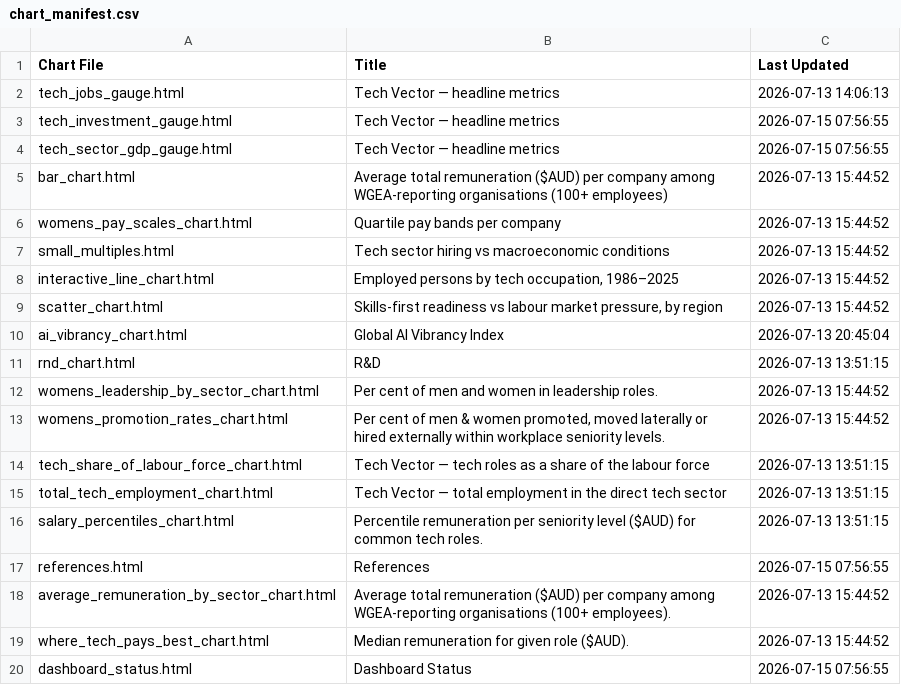
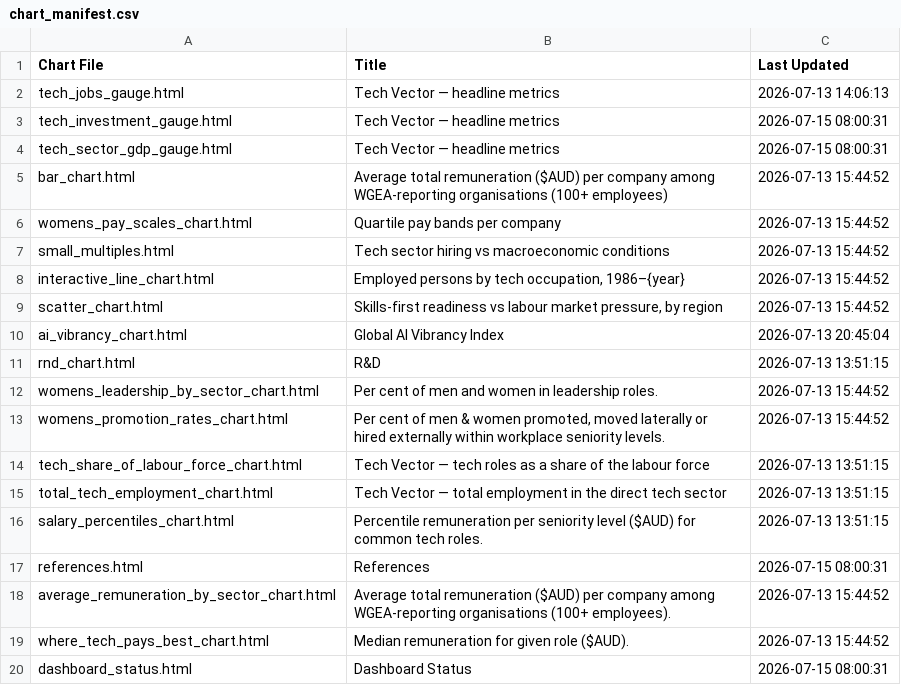
Before and after one commit to tca-research/tech_vector, a CSV file: charts/chart_manifest.csv, drawn as a sheet.

```diff
--- a/charts/chart_manifest.csv
+++ b/charts/chart_manifest.csv
@@ -2,4 +2,4 @@ Chart File,Title,Last Updated
 tech_jobs_gauge.html,Tech Vector — headline metrics,2026-07-13 14:06:13
-tech_investment_gauge.html,Tech Vector — headline metrics,2026-07-15 07:56:55
-tech_sector_gdp_gauge.html,Tech Vector — headline metrics,2026-07-15 07:56:55
+tech_investment_gauge.html,Tech Vector — headline metrics,2026-07-15 08:00:31
+tech_sector_gdp_gauge.html,Tech Vector — headline metrics,2026-07-15 08:00:31
 bar_chart.html,Average total remuneration ($AUD) per company among WGEA-reporting organisations (100+ employees),2026-07-13 15:44:52
@@ -7,3 +7,3 @@ womens_pay_scales_chart.html,Quartile pay bands per company,2026-07-13 15:44:52
 small_multiples.html,Tech sector hiring vs macroeconomic conditions,2026-07-13 15:44:52
-interactive_line_chart.html,"Employed persons by tech occupation, 1986–2025",2026-07-13 15:44:52
+interactive_line_chart.html,"Employed persons by tech occupation, 1986–{year}",2026-07-13 15:44:52
 scatter_chart.html,"Skills-first readiness vs labour market pressure, by region",2026-07-13 15:44:52
@@ -16,5 +16,5 @@ total_tech_employment_chart.html,Tech Vector — total employment in the direct
 salary_percentiles_chart.html,Percentile remuneration per seniority level ($AUD) for common tech roles.,2026-07-13 13:51:15
-references.html,References,2026-07-15 07:56:55
+references.html,References,2026-07-15 08:00:31
 average_remuneration_by_sector_chart.html,Average total remuneration ($AUD) per company among WGEA-reporting organisations (100+ employees).,2026-07-13 15:44:52
 where_tech_pays_best_chart.html,Median remuneration for given role ($AUD).,2026-07-13 15:44:52
-dashboard_status.html,Dashboard Status,2026-07-15 07:56:55
+dashboard_status.html,Dashboard Status,2026-07-15 08:00:31
```
Also changed, not shown: 2 other files.
